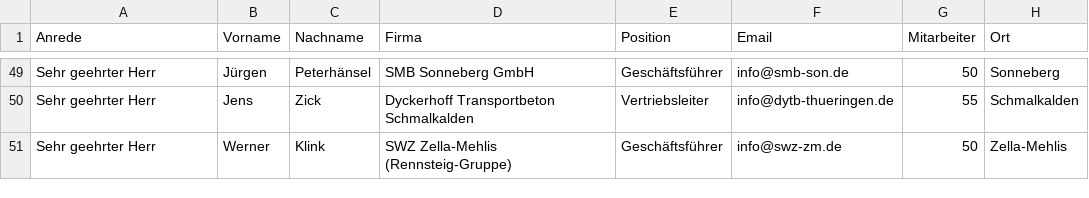
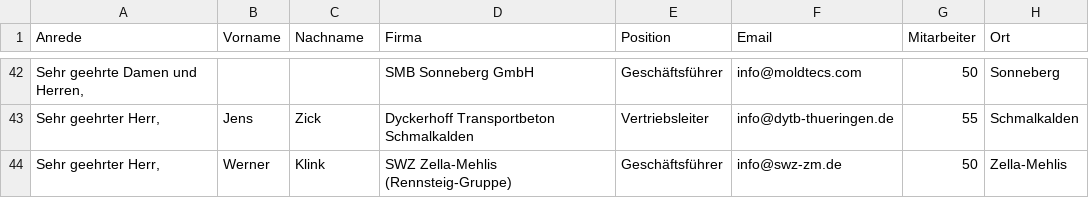
Before and after one commit to kneipenterroristecky-cmd/Webseite_Eckversicherung, a CSV file: bkv-kampagne/kontakte.csv, drawn as a sheet; only a part is shown, gaps mark what is left out; addresses are those after the commit; the diff covers the shown part only; the diff names each change by its address in the sheet, - before the commit and + after, or states it on an @@ line.

```diff
--- a/bkv-kampagne/kontakte.csv
+++ b/bkv-kampagne/kontakte.csv
-A42 (Anrede): Sehr geehrter Herr
+A42 (Anrede): Sehr geehrte Damen und Herren,
-B42 (Vorname): Jürgen
+B42 (Vorname): (empty)
-C42 (Nachname): Peterhänsel
+C42 (Nachname): (empty)
-F42 (Email): info@smb-son.de
+F42 (Email): info@moldtecs.com
-A43:A44 (Anrede): Sehr geehrter Herr
+A43:A44 (Anrede): Sehr geehrter Herr,
```
Also changed, not shown: 7 removed rows and 68 edited cells elsewhere in this file, 1 other file.
